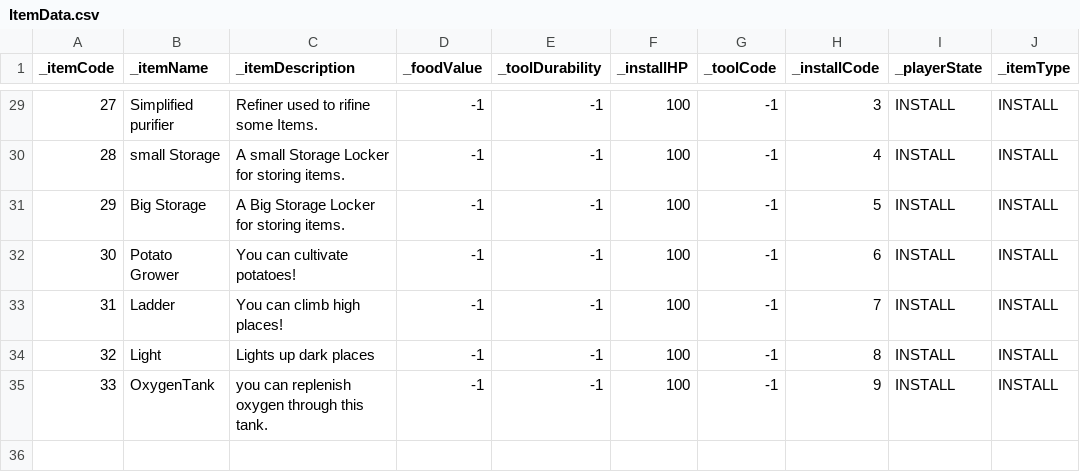
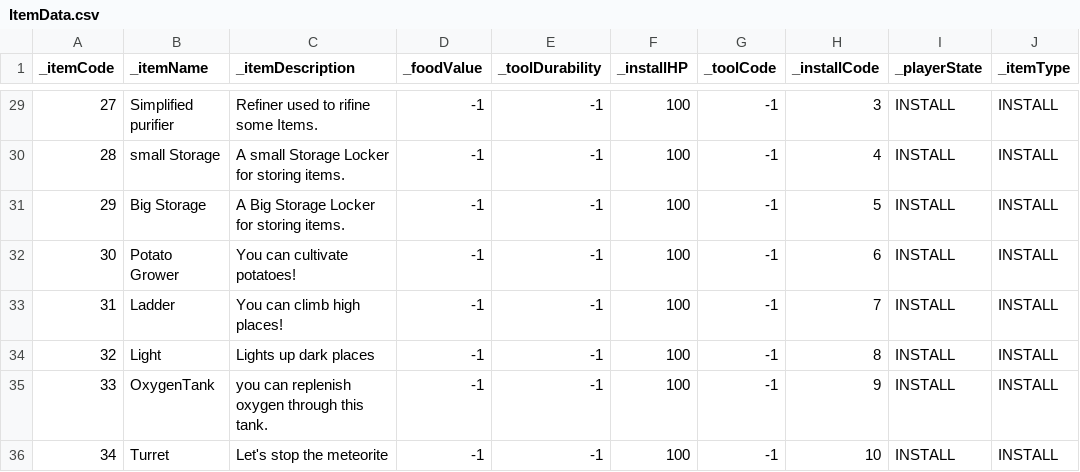
Before and after one commit to Newbie-Appealer/Space-Mayhem, a CSV file: Assets/Resources/ItemData.csv, drawn as a sheet; only a part is shown, gaps mark what is left out; the diff names each change by its address in the sheet, - before the commit and + after, or states it on an @@ line.

```diff
--- a/Assets/Resources/ItemData.csv
+++ b/Assets/Resources/ItemData.csv
+row 36: 34 | Turret | Let's stop the meteorite | -1 | -1 | 100 | -1 | 10 | INSTALL | INSTALL
```
Also changed, not shown: Assets/Resources/IntercationTEXT.csv, Assets/Resources/RecipeData.csv, 17 other files.
